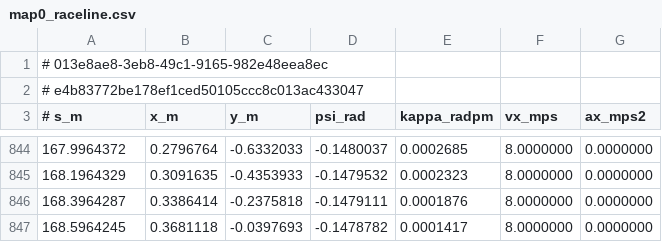
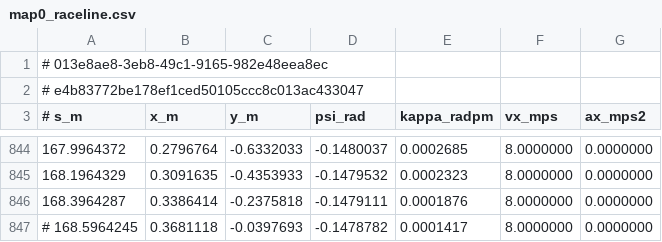
Before and after one commit to hzheng40/tunercar, a CSV file: es/maps/map0_raceline.csv, drawn as a sheet; only a part is shown, gaps mark what is left out.

```diff
--- a/es/maps/map0_raceline.csv
+++ b/es/maps/map0_raceline.csv
@@ -846,2 +846,2 @@
 168.3964287; 0.3386414; -0.2375818; -0.1479111; 0.0001876; 8.0000000; 0.0000000
-168.5964245; 0.3681118; -0.0397693; -0.1478782; 0.0001417; 8.0000000; 0.0000000
+# 168.5964245; 0.3681118; -0.0397693; -0.1478782; 0.0001417; 8.0000000; 0.0000000
```
Also changed, not shown: 12 other files.
